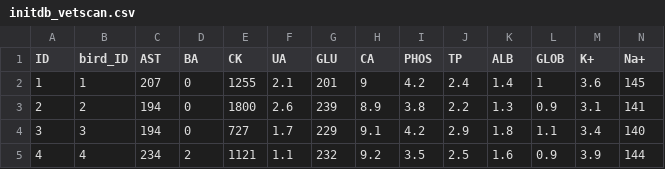
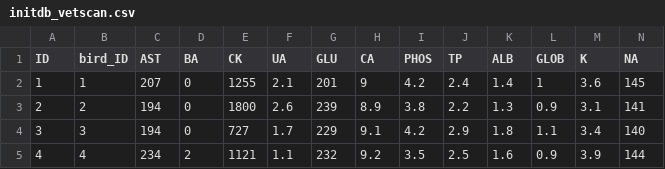
Before and after one commit to keshavsri/PBR, a CSV file: backend/initdb_vetscan.csv, drawn as a sheet; only a part is shown.

```diff
--- a/backend/initdb_vetscan.csv
+++ b/backend/initdb_vetscan.csv
@@ -1,2 +1,2 @@
-ID,bird_ID,AST,BA,CK,UA,GLU,CA,PHOS,TP,ALB,GLOB,K+,Na+
+ID,bird_ID,AST,BA,CK,UA,GLU,CA,PHOS,TP,ALB,GLOB,K,NA
 1,1,207,0,1255,2.1,201,9,4.2,2.4,1.4,1,3.6,145
```
Also changed, not shown: backend/initdb_bird.csv, 5 other files.
